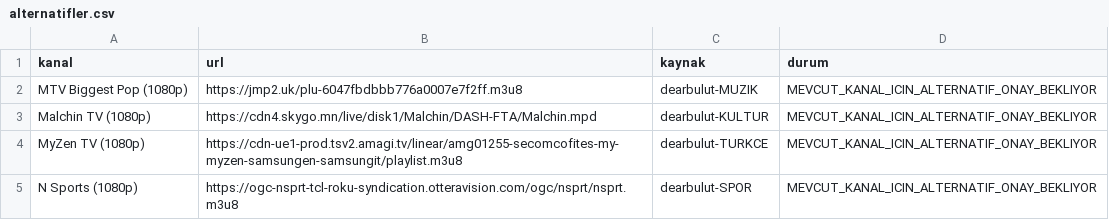
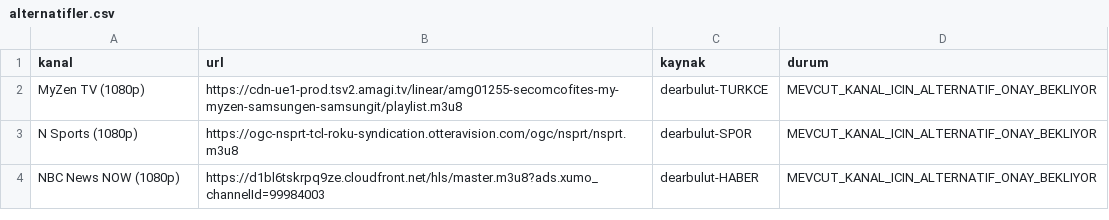
Before and after one commit to Madsc55/madsc-tv, a CSV file: madsc_kesif/alternatifler.csv, drawn as a sheet; only a part is shown; the shorter side is filled out with more unchanged rows.

```diff
--- a/madsc_kesif/alternatifler.csv
+++ b/madsc_kesif/alternatifler.csv
@@ -1,4 +1,2 @@
 kanal,url,kaynak,durum
-MTV Biggest Pop (1080p),https://jmp2.uk/plu-6047fbdbbb776a0007e7f2ff.m3u8,dearbulut-MUZIK,MEVCUT_KANAL_ICIN_ALTERNATIF_ONAY_BEKLIYOR
-Malchin TV (1080p),https://cdn4.skygo.mn/live/disk1/Malchin/DASH-FTA/Malchin.mpd,dearbulut-KULTUR,MEVCUT_KANAL_ICIN_ALTERNATIF_ONAY_BEKLIYOR
 MyZen TV (1080p),https://cdn-ue1-prod.tsv2.amagi.tv/linear/amg01255-secomcofites-my-myzen-samsungen-samsungit/playlist.m3u8,dearbulut-TURKCE,MEVCUT_KANAL_ICIN_ALTERNATIF_ONAY_BEKLIYOR
```
Also changed, not shown: madsc_kesif/ana_liste_calismayanlar.csv, madsc_kesif/ana_liste_saglik_raporu.csv, 8 other files.
